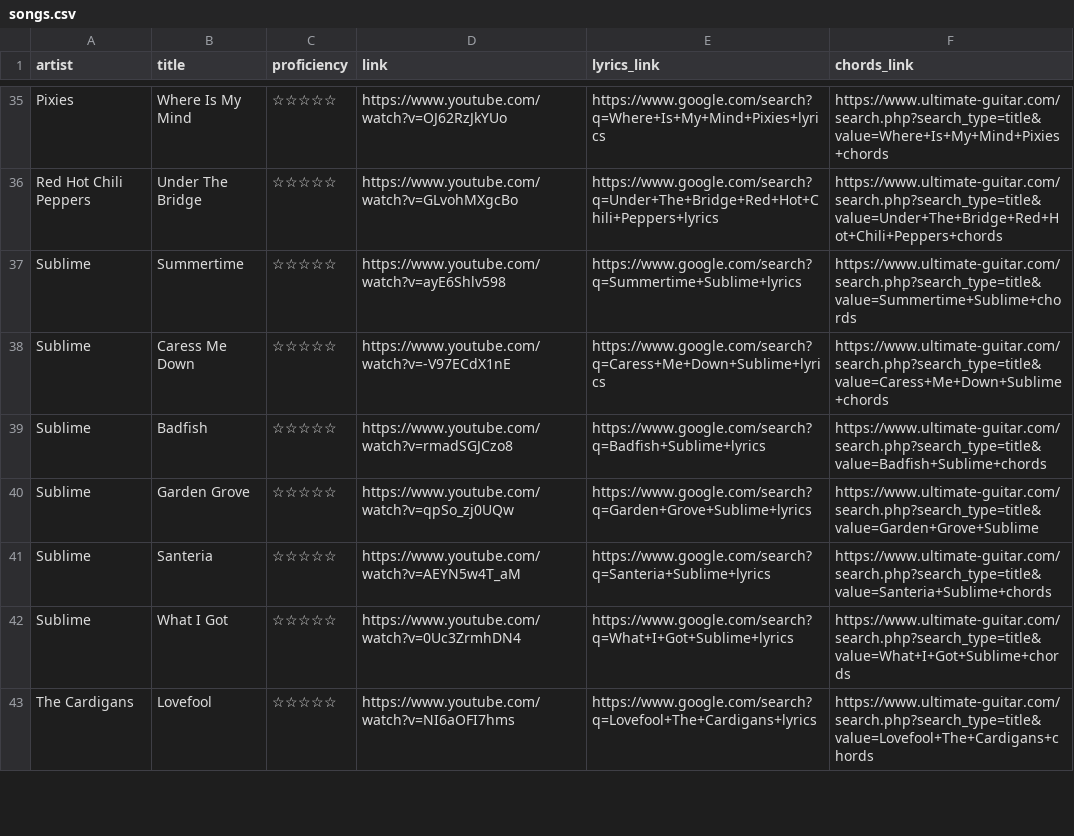
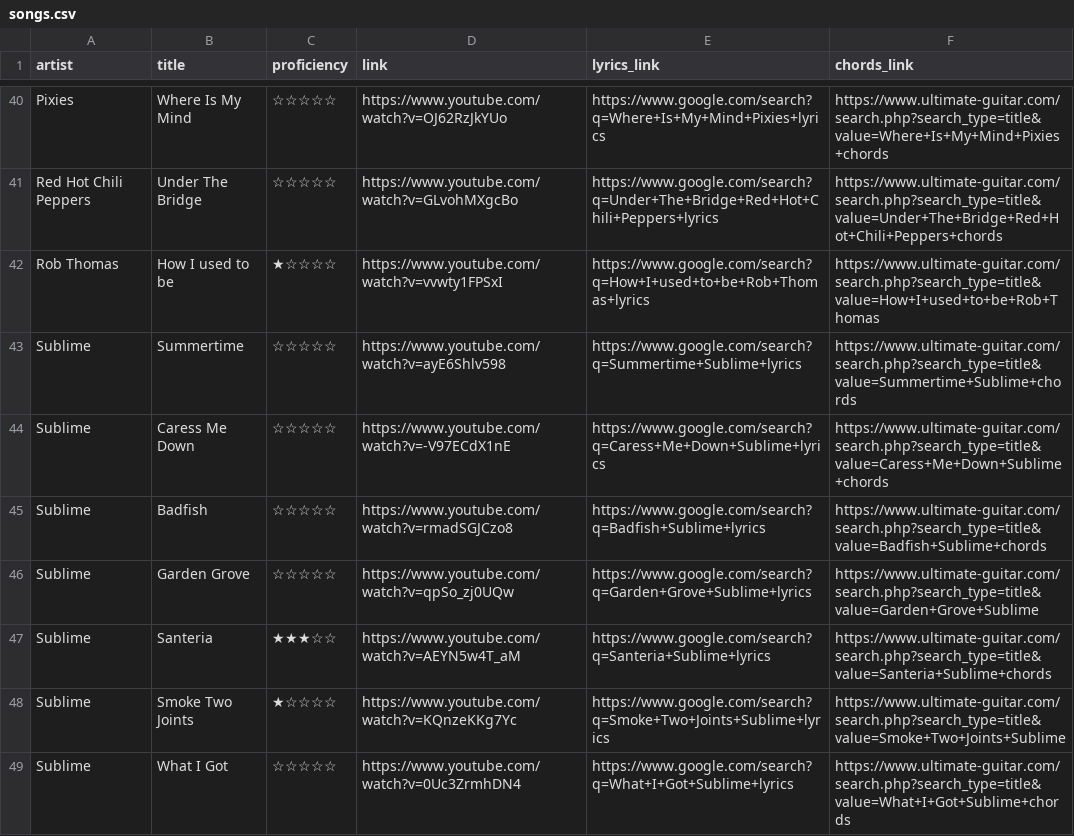
Before and after one commit to toddpress/songs-list, a CSV file: songs.csv, drawn as a sheet; only a part is shown, gaps mark what is left out; the shorter side is filled out with more unchanged rows; the diff covers the shown part only.

Commit message:
chore(songs-list): update list from last rehearsal

```diff
--- a/songs.csv
+++ b/songs.csv
@@ -36,2 +41,3 @@ Pixies,Where Is My Mind,☆☆☆☆☆,https://www.youtube.com/watch?v=OJ62RzJk
 Red Hot Chili Peppers,Under The Bridge,☆☆☆☆☆,https://www.youtube.com/watch?v=GLvohMXgcBo,https://www.google.com/search?q=Under+The+Bridge+Red+Hot+Chili+Peppers+lyrics,https://www.ultimate-guitar.com/search.php?search_type=title&value=Under+The+Bridge+Red+Hot+Chili+Peppers+chords
+Rob Thomas,How I used to be,★☆☆☆☆,https://www.youtube.com/watch?v=vvwty1FPSxI,https://www.google.com/search?q=How+I+used+to+be+Rob+Thomas+lyrics,https://www.ultimate-guitar.com/search.php?search_type=title&value=How+I+used+to+be+Rob+Thomas
 Sublime,Summertime,☆☆☆☆☆,https://www.youtube.com/watch?v=ayE6Shlv598,https://www.google.com/search?q=Summertime+Sublime+lyrics,https://www.ultimate-guitar.com/search.php?search_type=title&value=Summertime+Sublime+chords
@@ -40,3 +46,4 @@ Sublime,Badfish,☆☆☆☆☆,https://www.youtube.com/watch?v=rmadSGJCzo8,http
 Sublime,Garden Grove,☆☆☆☆☆,https://www.youtube.com/watch?v=qpSo_zj0UQw,https://www.google.com/search?q=Garden+Grove+Sublime+lyrics,https://www.ultimate-guitar.com/search.php?search_type=title&value=Garden+Grove+Sublime
-Sublime,Santeria,☆☆☆☆☆,https://www.youtube.com/watch?v=AEYN5w4T_aM,https://www.google.com/search?q=Santeria+Sublime+lyrics,https://www.ultimate-guitar.com/search.php?search_type=title&value=Santeria+Sublime+chords
+Sublime,Santeria,★★★☆☆,https://www.youtube.com/watch?v=AEYN5w4T_aM,https://www.google.com/search?q=Santeria+Sublime+lyrics,https://www.ultimate-guitar.com/search.php?search_type=title&value=Santeria+Sublime+chords
+Sublime,Smoke Two Joints,★☆☆☆☆,https://www.youtube.com/watch?v=KQnzeKKg7Yc,https://www.google.com/search?q=Smoke+Two+Joints+Sublime+lyrics,https://www.ultimate-guitar.com/search.php?search_type=title&value=Smoke+Two+Joints+Sublime
 Sublime,What I Got,☆☆☆☆☆,https://www.youtube.com/watch?v=0Uc3ZrmhDN4,https://www.google.com/search?q=What+I+Got+Sublime+lyrics,https://www.ultimate-guitar.com/search.php?search_type=title&value=What+I+Got+Sublime+chords
```
Also changed, not shown: 6 added rows, 2 removed rows, 1 moved row and 2 edited cells elsewhere in this file.
